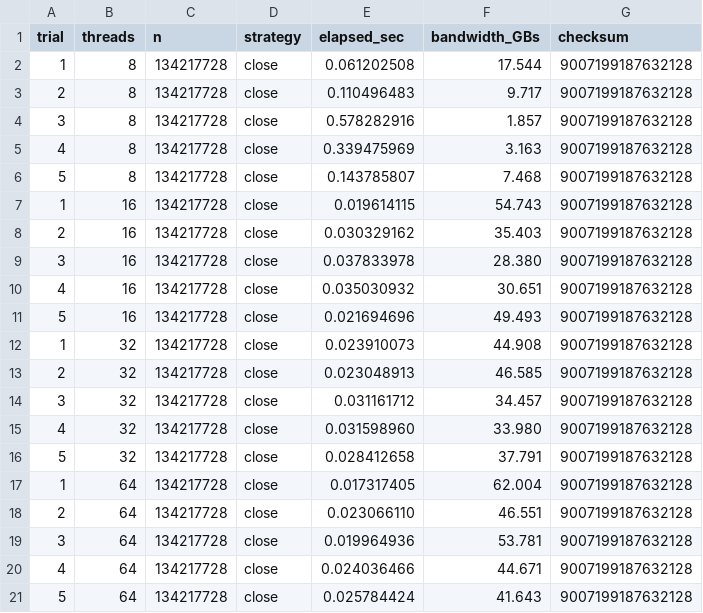
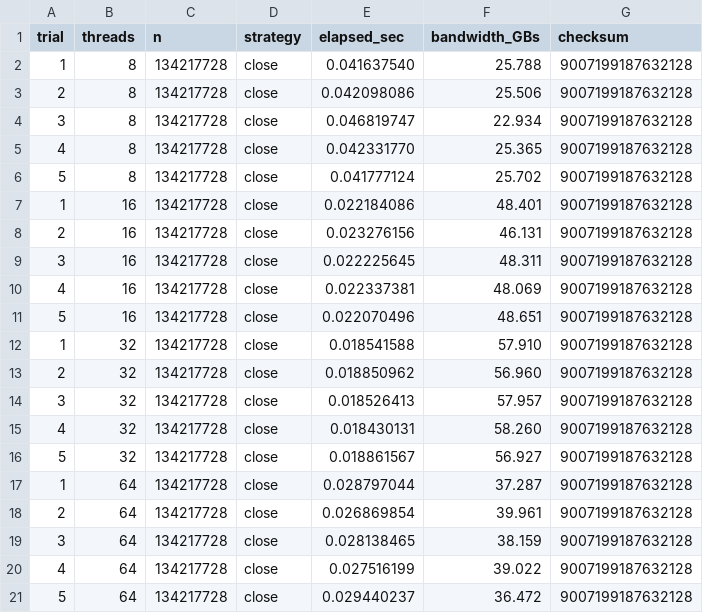
Before and after one commit to qwuqwuqwu/openmp_vs_rust, a CSV file: Benchmark5/results_omp_close.csv, drawn as a sheet.

Commit message:
add: B5 disasm and results(v2)

```diff
--- a/Benchmark5/results_omp_close.csv
+++ b/Benchmark5/results_omp_close.csv
@@ -1,21 +1,21 @@
 trial,threads,n,strategy,elapsed_sec,bandwidth_GBs,checksum
-1,8,134217728,close,0.061202508,17.544,9007199187632128
-2,8,134217728,close,0.110496483,9.717,9007199187632128
-3,8,134217728,close,0.578282916,1.857,9007199187632128
-4,8,134217728,close,0.339475969,3.163,9007199187632128
-5,8,134217728,close,0.143785807,7.468,9007199187632128
-1,16,134217728,close,0.019614115,54.743,9007199187632128
-2,16,134217728,close,0.030329162,35.403,9007199187632128
-3,16,134217728,close,0.037833978,28.380,9007199187632128
-4,16,134217728,close,0.035030932,30.651,9007199187632128
-5,16,134217728,close,0.021694696,49.493,9007199187632128
-1,32,134217728,close,0.023910073,44.908,9007199187632128
-2,32,134217728,close,0.023048913,46.585,9007199187632128
-3,32,134217728,close,0.031161712,34.457,9007199187632128
-4,32,134217728,close,0.031598960,33.980,9007199187632128
-5,32,134217728,close,0.028412658,37.791,9007199187632128
-1,64,134217728,close,0.017317405,62.004,9007199187632128
-2,64,134217728,close,0.023066110,46.551,9007199187632128
-3,64,134217728,close,0.019964936,53.781,9007199187632128
-4,64,134217728,close,0.024036466,44.671,9007199187632128
-5,64,134217728,close,0.025784424,41.643,9007199187632128
+1,8,134217728,close,0.041637540,25.788,9007199187632128
+2,8,134217728,close,0.042098086,25.506,9007199187632128
+3,8,134217728,close,0.046819747,22.934,9007199187632128
+4,8,134217728,close,0.042331770,25.365,9007199187632128
+5,8,134217728,close,0.041777124,25.702,9007199187632128
+1,16,134217728,close,0.022184086,48.401,9007199187632128
+2,16,134217728,close,0.023276156,46.131,9007199187632128
+3,16,134217728,close,0.022225645,48.311,9007199187632128
+4,16,134217728,close,0.022337381,48.069,9007199187632128
+5,16,134217728,close,0.022070496,48.651,9007199187632128
+1,32,134217728,close,0.018541588,57.910,9007199187632128
+2,32,134217728,close,0.018850962,56.960,9007199187632128
+3,32,134217728,close,0.018526413,57.957,9007199187632128
+4,32,134217728,close,0.018430131,58.260,9007199187632128
+5,32,134217728,close,0.018861567,56.927,9007199187632128
+1,64,134217728,close,0.028797044,37.287,9007199187632128
+2,64,134217728,close,0.026869854,39.961,9007199187632128
+3,64,134217728,close,0.028138465,38.159,9007199187632128
+4,64,134217728,close,0.027516199,39.022,9007199187632128
+5,64,134217728,close,0.029440237,36.472,9007199187632128
```
Also changed, not shown: Benchmark5/results_omp_default.csv, Benchmark5/results_omp_spread.csv, 5 other files.
